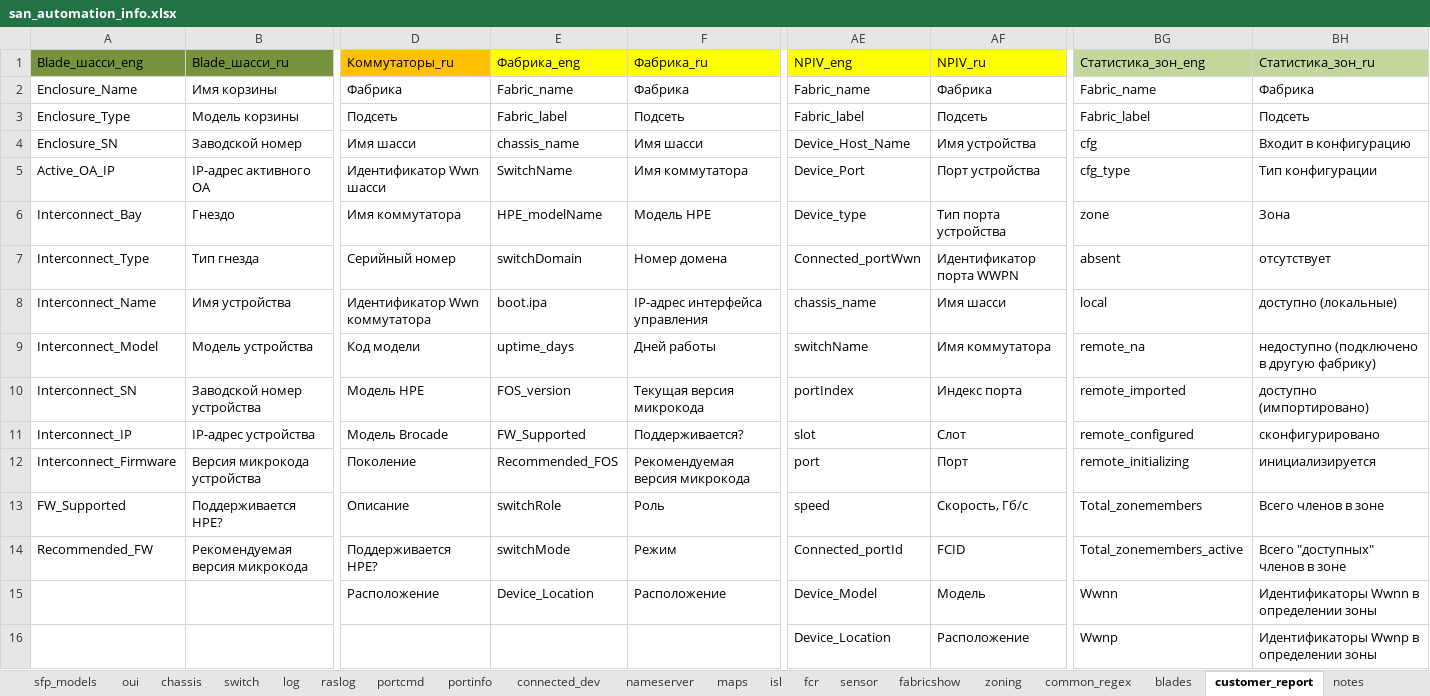
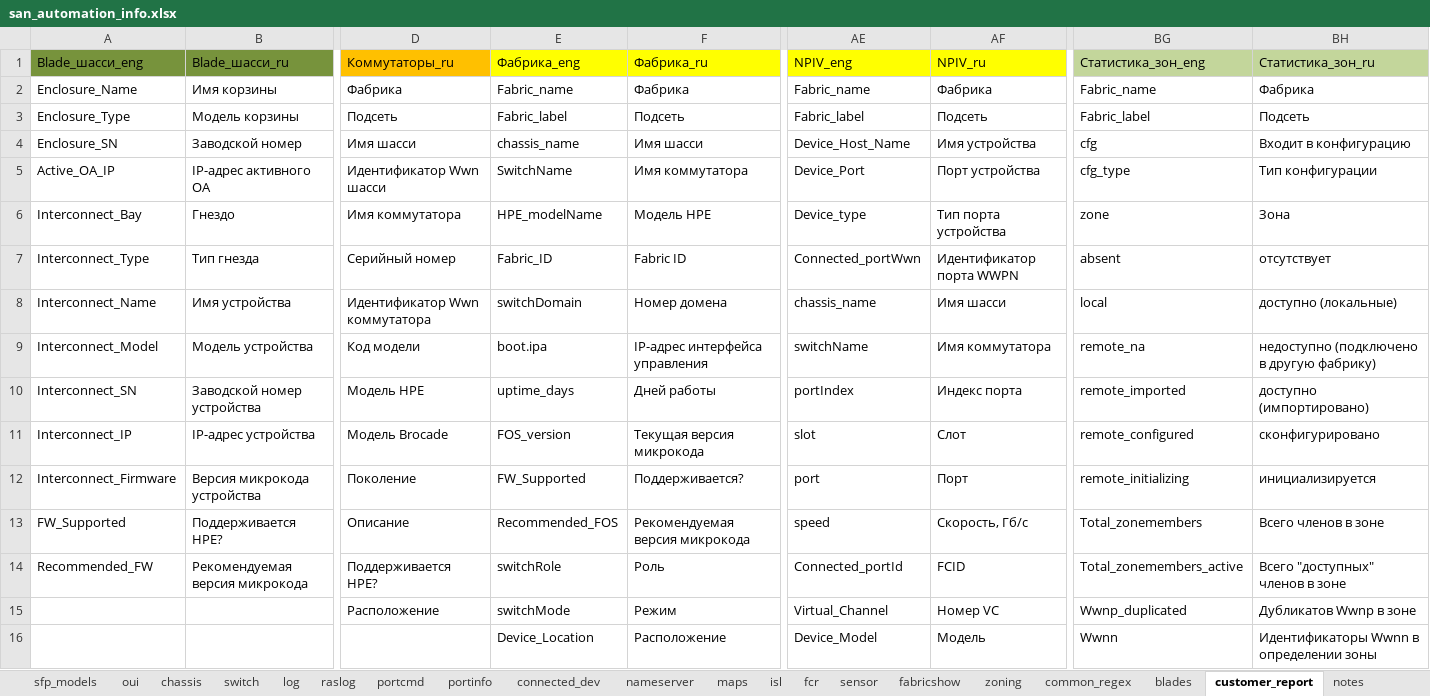
Before and after one commit to KonstantinAlxVlasenko/san_report_automation, an Excel workbook: san_automation_info.xlsx, sheet customer_report, drawn as a sheet; only a part is shown, gaps mark what is left out; values as stored, in another font and other column widths than the file's, no borders; the diff covers the shown part only; the diff names each change by its address in the sheet, - before the commit and + after, or states it on an @@ line.

Commit message:
wwnp_duplicated added to zone and effective_cfg statistics

```diff
--- a/san_automation_info.xlsx (sheet customer_report)
+++ b/san_automation_info.xlsx (sheet customer_report)
-E7: switchDomain
+E7: Fabric_ID
-F7: Номер домена
+F7: Fabric ID
-E8: boot.ipa
+E8: switchDomain
-F8: IP-адрес интерфейса управления
+F8: Номер домена
-E9: uptime_days
+E9: boot.ipa
-F9: Дней работы
+F9: IP-адрес интерфейса управления
-E10: FOS_version
+E10: uptime_days
-F10: Текущая версия микрокода
+F10: Дней работы
-E11: FW_Supported
+E11: FOS_version
-F11: Поддерживается?
+F11: Текущая версия микрокода
-E12: Recommended_FOS
+E12: FW_Supported
-F12: Рекомендуемая версия микрокода
+F12: Поддерживается?
-E13: switchRole
+E13: Recommended_FOS
-F13: Роль
+F13: Рекомендуемая версия микрокода
-E14: switchMode
+E14: switchRole
-F14: Режим
+F14: Роль
-E15: Device_Location
+E15: switchMode
-F15: Расположение
+F15: Режим
-AE15: Device_Model
+AE15: Virtual_Channel
-AF15: Модель
+AF15: Номер VC
-BG15: Wwnn
+BG15: Wwnp_duplicated
-BH15: Идентификаторы Wwnn в определении зоны
+BH15: Дубликатов Wwnp в зоне
-E16: (empty)
+E16: Device_Location
-F16: (empty)
+F16: Расположение
-AE16: Device_Location
+AE16: Device_Model
-AF16: Расположение
+AF16: Модель
-BG16: Wwnp
+BG16: Wwnn
-BH16: Идентификаторы Wwnp в определении зоны
+BH16: Идентификаторы Wwnn в определении зоны
```
Also changed, not shown: 80 edited cells and cell formats elsewhere in this sheet, sheet portcmd, report_info.xlsx, 5 other files.
